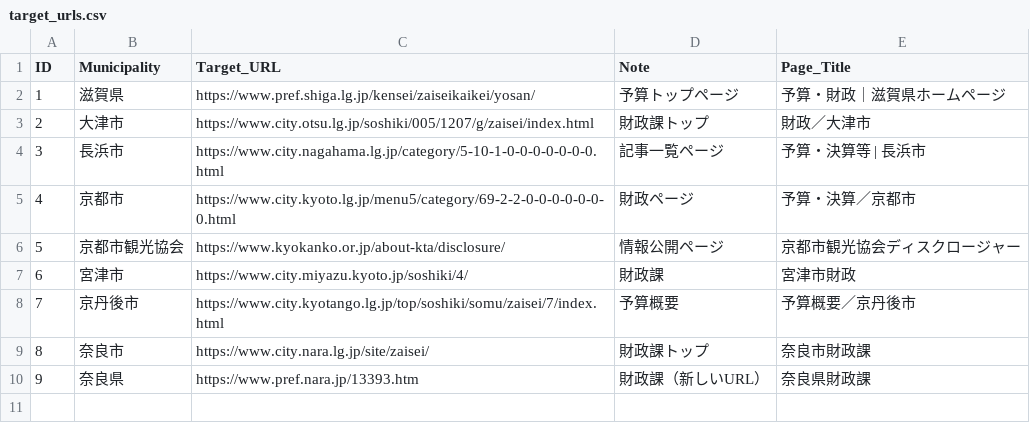
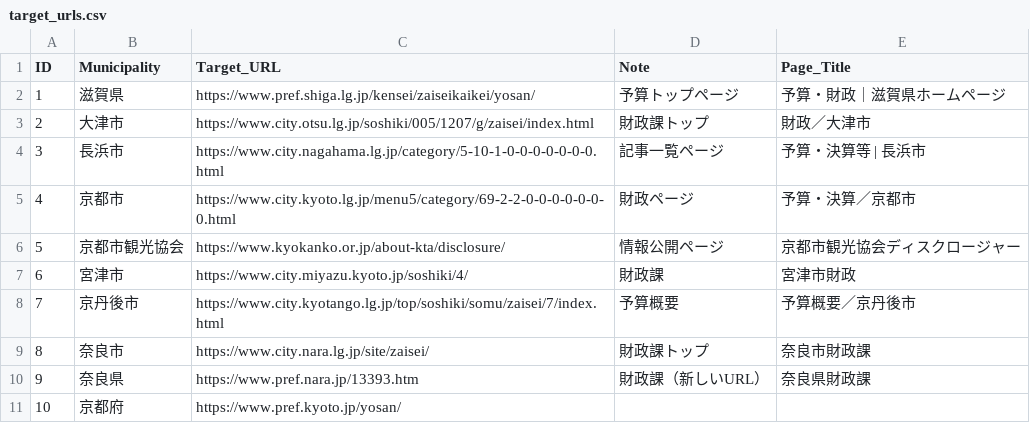
Before and after one commit to 127ytko/kanko-budget, a CSV file: target_urls.csv, drawn as a sheet; the diff names each change by its address in the sheet, - before the commit and + after, or states it on an @@ line.

Commit message:
➕ 自治体追加: 京都府

```diff
--- a/target_urls.csv
+++ b/target_urls.csv
+row 11: 10 | 京都府 | https://www.pref.kyoto.jp/yosan/
```
